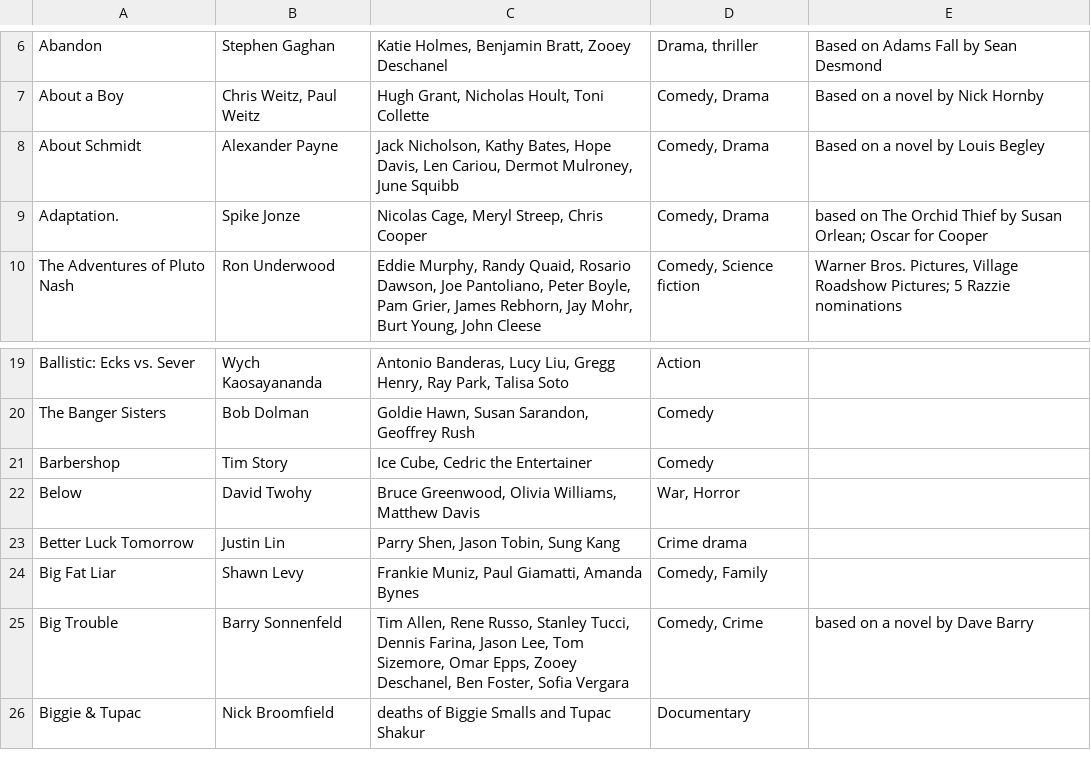
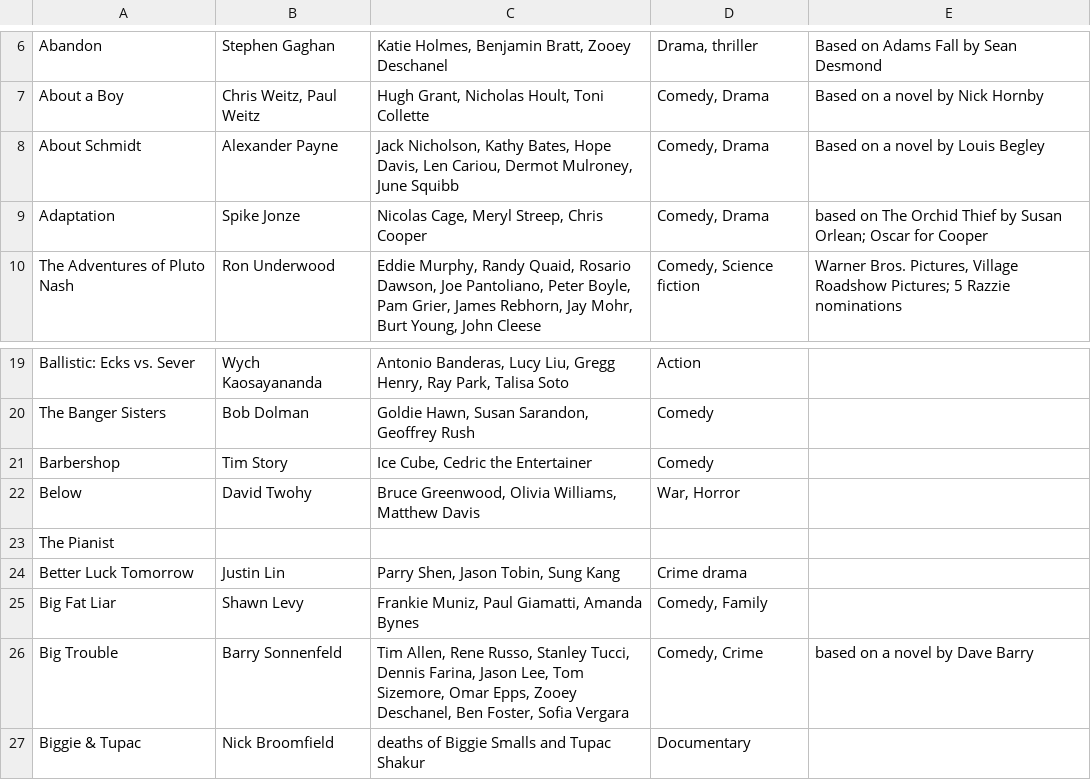
Before and after one commit to msimonds/GoldenGlobes, a CSV file: Movies by Year/2002.csv, drawn as a sheet; only a part is shown, gaps mark what is left out.

```diff
--- a/Movies by Year/2002.csv
+++ b/Movies by Year/2002.csv
@@ -8,3 +8,3 @@
 "About Schmidt","Alexander Payne","Jack Nicholson, Kathy Bates, Hope Davis, Len Cariou, Dermot Mulroney, June Squibb","Comedy, Drama","Based on a novel by Louis Begley"
-"Adaptation.","Spike Jonze","Nicolas Cage, Meryl Streep, Chris Cooper","Comedy, Drama","based on The Orchid Thief by Susan Orlean; Oscar for Cooper"
+"Adaptation","Spike Jonze","Nicolas Cage, Meryl Streep, Chris Cooper","Comedy, Drama","based on The Orchid Thief by Susan Orlean; Oscar for Cooper"
 "The Adventures of Pluto Nash","Ron Underwood","Eddie Murphy, Randy Quaid, Rosario Dawson, Joe Pantoliano, Peter Boyle, Pam Grier, James Rebhorn, Jay Mohr, Burt Young, John Cleese","Comedy, Science fiction","Warner Bros. Pictures, Village Roadshow Pictures; 5 Razzie nominations"
@@ -22,2 +22,3 @@
 "Below","David Twohy","Bruce Greenwood, Olivia Williams, Matthew Davis","War, Horror",""
+"The Pianist", , , ,
 "Better Luck Tomorrow","Justin Lin","Parry Shen, Jason Tobin, Sung Kang","Crime drama",""
```
Also changed, not shown: Movies by Year/2000.csv, Movies by Year/2001.csv, 6 other files.
